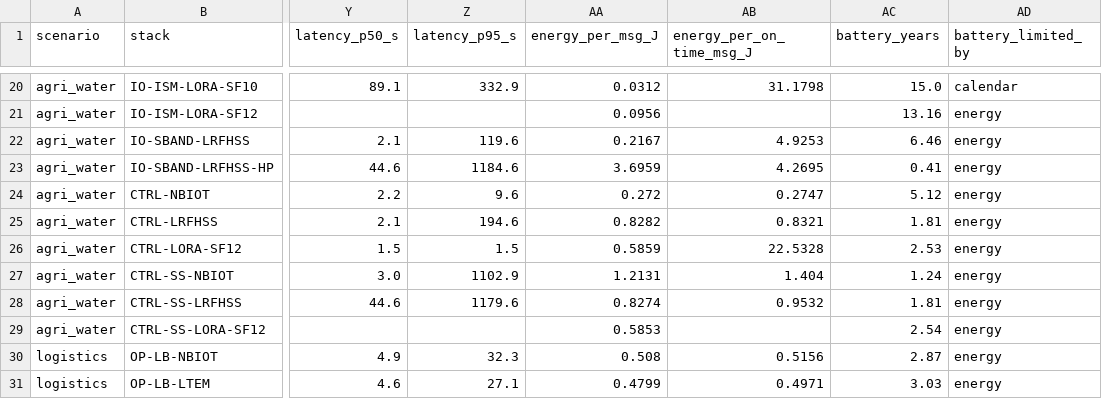
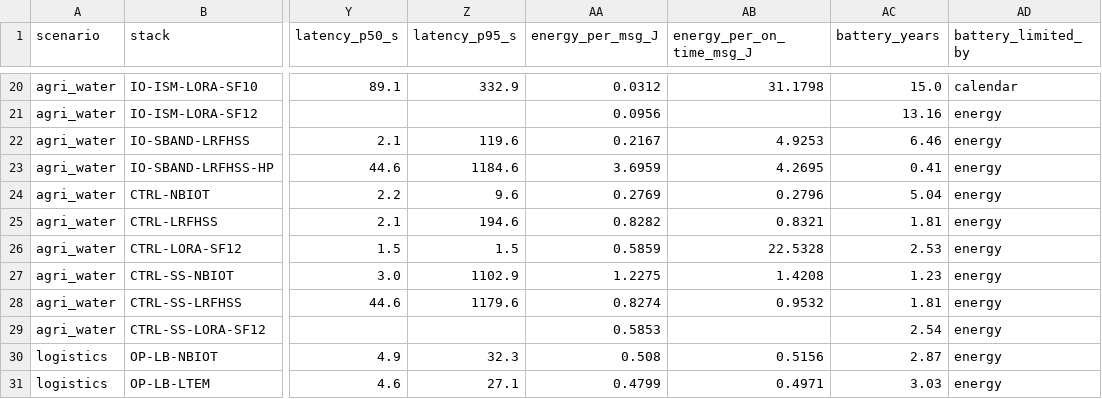
Before and after one commit to ayelnashar/NTN-IOT, a CSV file: frozen/summary_by_scenario.csv, drawn as a sheet; only a part is shown, gaps mark what is left out; the diff covers the shown part only; the diff names each change by its address in the sheet, - before the commit and + after, or states it on an @@ line.

```diff
--- a/frozen/summary_by_scenario.csv
+++ b/frozen/summary_by_scenario.csv
-AA24 (energy_per_msg_J): 0.272
+AA24 (energy_per_msg_J): 0.2769
-AB24 (energy_per_on_time_msg_J): 0.2747
+AB24 (energy_per_on_time_msg_J): 0.2796
-AC24 (battery_years): 5.12
+AC24 (battery_years): 5.04
-AA27 (energy_per_msg_J): 1.2131
+AA27 (energy_per_msg_J): 1.2275
-AB27 (energy_per_on_time_msg_J): 1.404
+AB27 (energy_per_on_time_msg_J): 1.4208
-AC27 (battery_years): 1.24
+AC27 (battery_years): 1.23
```
Also changed, not shown: 32 edited cells elsewhere in this file, 36 other files.
